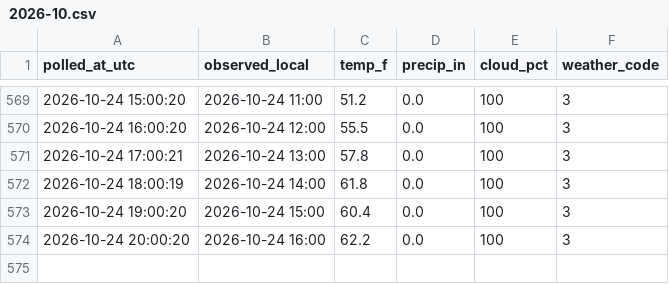
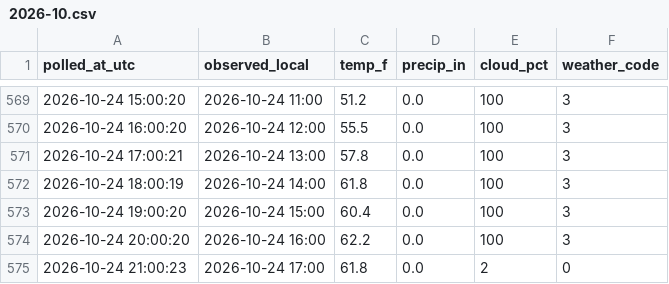
Before and after one commit to Kovar1/closter-showtimes, a CSV file: data/weather/2026-10.csv, drawn as a sheet; only a part is shown, gaps mark what is left out.

```diff
--- a/data/weather/2026-10.csv
+++ b/data/weather/2026-10.csv
@@ -574 +574,2 @@ polled_at_utc,observed_local,temp_f,precip_in,cloud_pct,weather_code
 2026-10-24 20:00:20,2026-10-24 16:00,62.2,0.0,100,3
+2026-10-24 21:00:23,2026-10-24 17:00,61.8,0.0,2,0
```
Also changed, not shown: data/polls/2026-10.csv, data/showtimes.csv, 2 other files.
